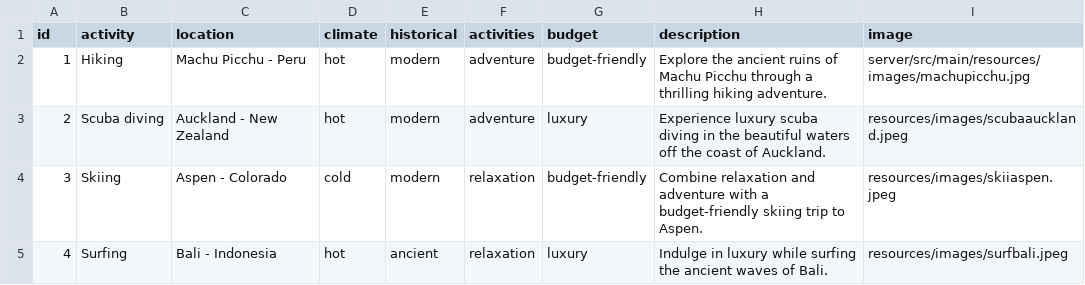
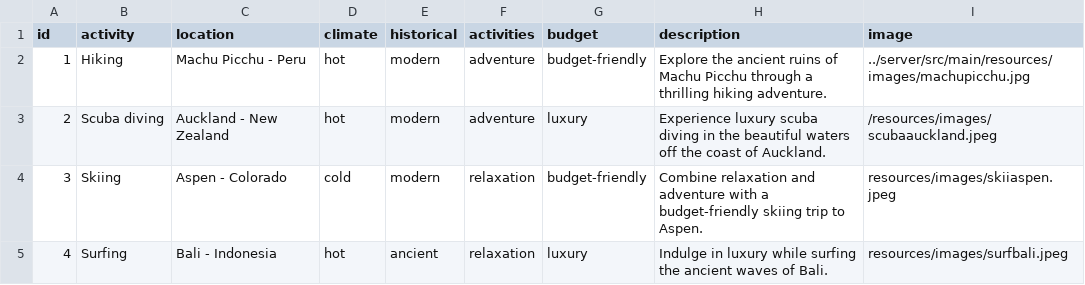
Before and after one commit to andr3wnguyen/kotlin_react, a CSV file: server/src/main/kotlin/org/starter/datastorage/events.csv, drawn as a sheet; only a part is shown.

Commit message:
fix filtering

```diff
--- a/server/src/main/kotlin/org/starter/datastorage/events.csv
+++ b/server/src/main/kotlin/org/starter/datastorage/events.csv
@@ -1,4 +1,4 @@
 "id","activity","location","climate","historical","activities","budget","description","image"
-1,"Hiking","Machu Picchu - Peru","hot","modern","adventure","budget-friendly","Explore the ancient ruins of Machu Picchu through a thrilling hiking adventure.","server/src/main/resources/images/machupicchu.jpg"
-2,"Scuba diving","Auckland - New Zealand","hot","modern","adventure","luxury","Experience luxury scuba diving in the beautiful waters off the coast of Auckland.","resources/images/scubaauckland.jpeg"
+1,"Hiking","Machu Picchu - Peru","hot","modern","adventure","budget-friendly","Explore the ancient ruins of Machu Picchu through a thrilling hiking adventure.","../server/src/main/resources/images/machupicchu.jpg"
+2,"Scuba diving","Auckland - New Zealand","hot","modern","adventure","luxury","Experience luxury scuba diving in the beautiful waters off the coast of Auckland.","/resources/images/scubaauckland.jpeg"
 3,"Skiing","Aspen - Colorado","cold","modern","relaxation","budget-friendly","Combine relaxation and adventure with a budget-friendly skiing trip to Aspen.","resources/images/skiiaspen.jpeg"
```
